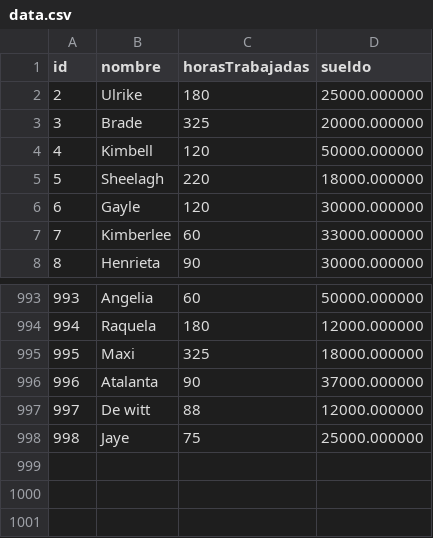
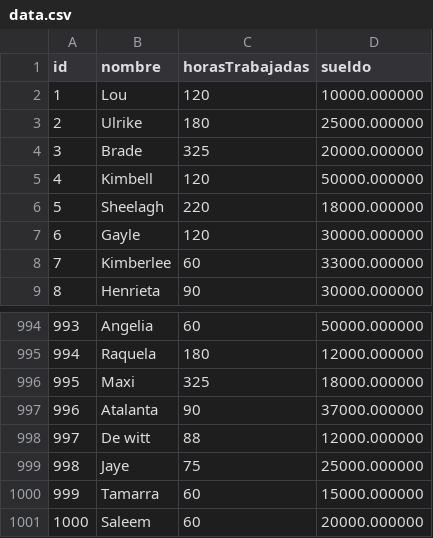
Before and after one commit to alanpucci/tp_laboratorio_1, a CSV file: tp3/data.csv, drawn as a sheet; only a part is shown, gaps mark what is left out.

```diff
--- a/tp3/data.csv
+++ b/tp3/data.csv
@@ -1,2 +1,3 @@
 id,nombre,horasTrabajadas,sueldo
+1,Lou,120,10000.000000
 2,Ulrike,180,25000.000000
@@ -998 +999,3 @@ id,nombre,horasTrabajadas,sueldo
 998,Jaye,75,25000.000000
+999,Tamarra,60,15000.000000
+1000,Saleem,60,20000.000000
```
Also changed, not shown: 6 other files.
